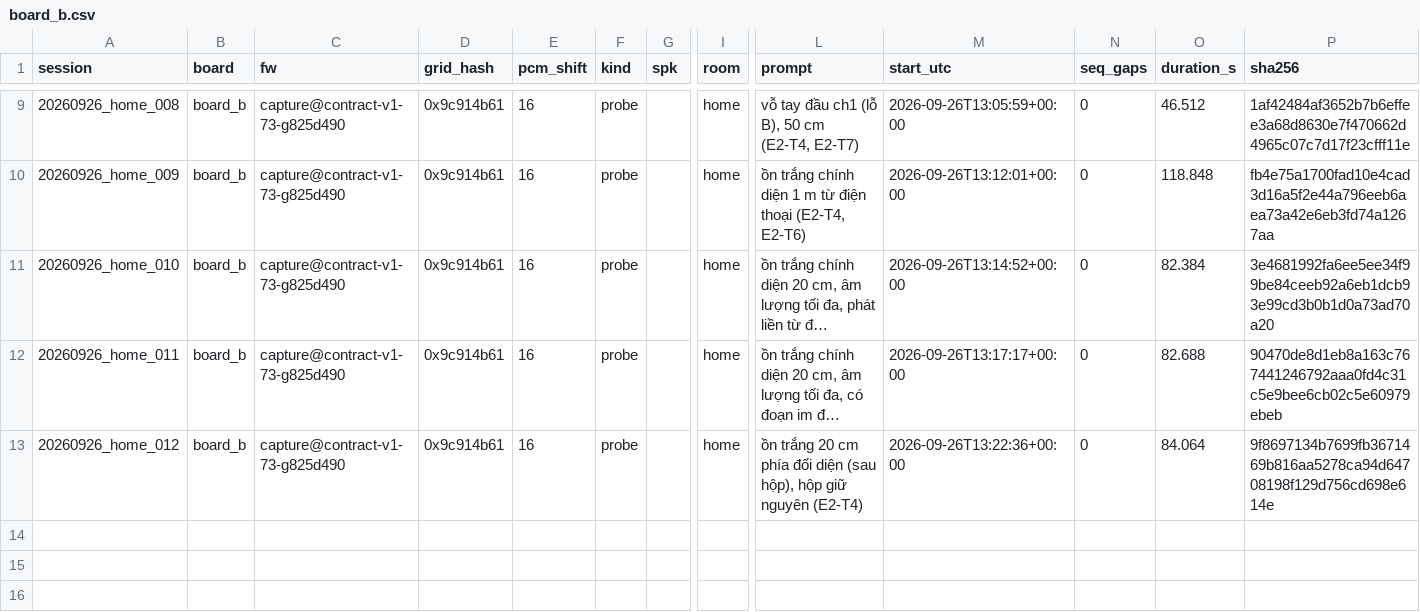
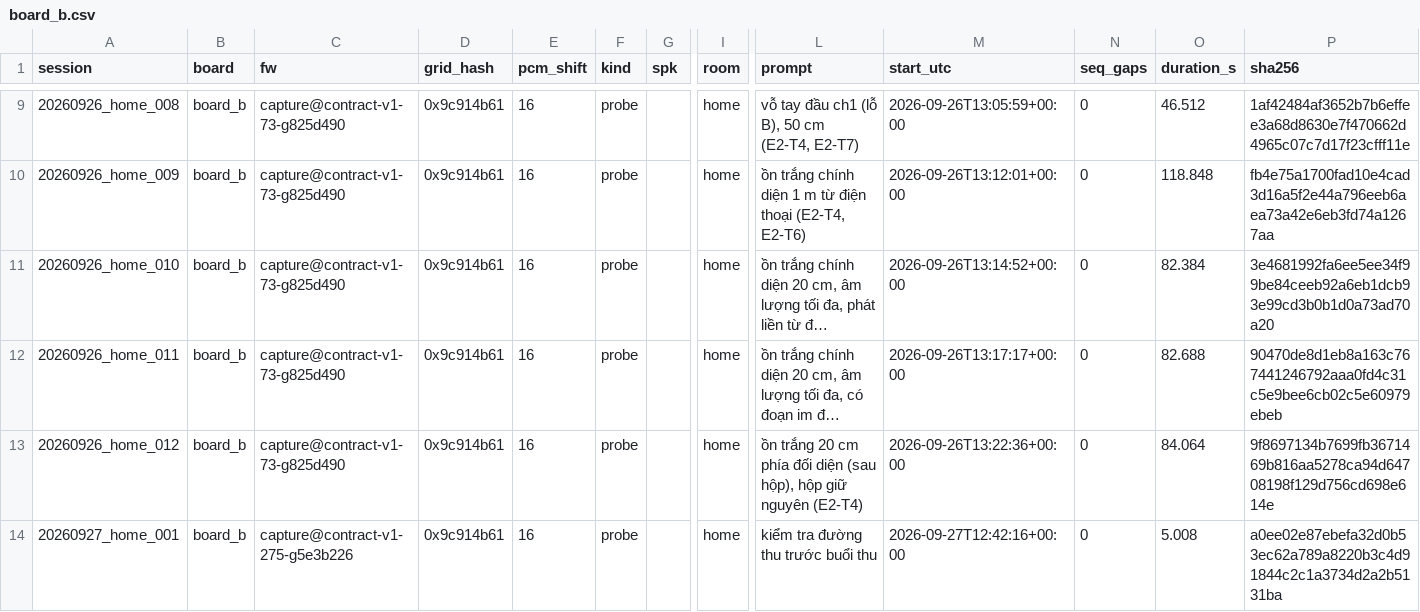
Before and after one commit to dovanviet04112004/esp-sr, a CSV file: ml/data/manifests/device/board_b.csv, drawn as a sheet; only a part is shown, gaps mark what is left out; long unchanged cells end in …; rows hold the shown columns only; the diff names each change by its address in the sheet, - before the commit and + after, or states it on an @@ line.

Commit message:
chore(ml/data): add the probe session that checked the recording path before the evening
20260927_home_001: 5 s through capture, 313 frames, no seq gap, both channels live (ch0 -66.5, ch1 -55.1 dBFS RMS); kind probe, so it feeds no split.

Task: E11-T6

```diff
--- a/ml/data/manifests/device/board_b.csv
+++ b/ml/data/manifests/device/board_b.csv
+row 14: 20260927_home_001 | board_b | capture@contract-v1-275-g5e3b226 | 0x9c914b61 | 16 | probe |  | home | kiểm tra đường thu trước buổi thu | 2026-09-27T12:42:16+00:00 | 0 | 5.008 | a0ee02e87ebefa32d0b53ec62a789a8220b3c4d91844c2c1a3734d2a2b5131ba
```
